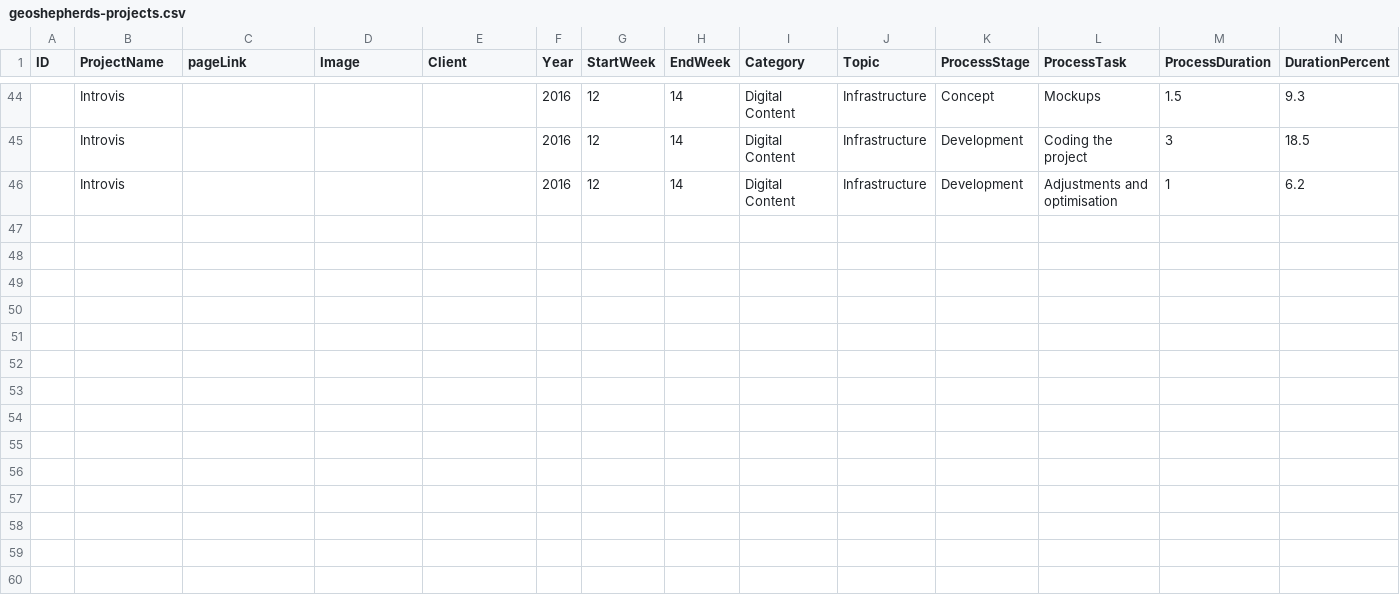
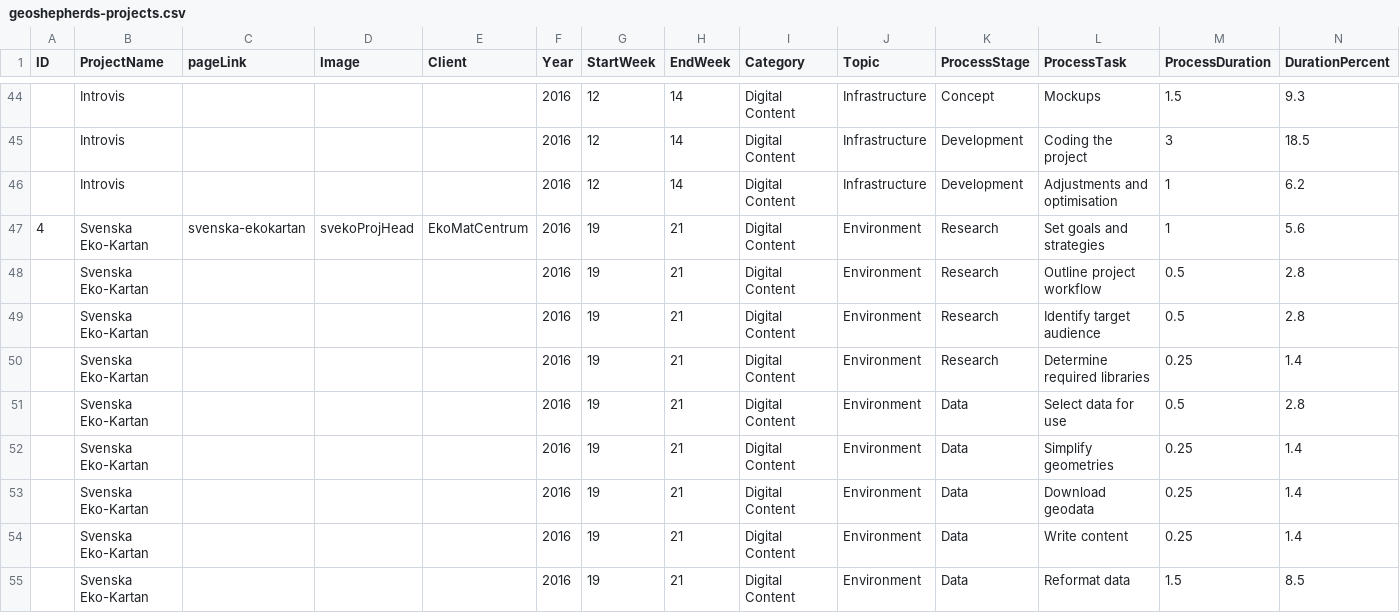
Before and after one commit to geoshepherds/geoshepherds_website, a CSV file: data/projects/geoshepherds-projects.csv, drawn as a sheet; only a part is shown, gaps mark what is left out; the diff covers the shown part only.

Commit message:
created project page for svenska eko-kartan and added google analytics to all pages

```diff
--- a/data/projects/geoshepherds-projects.csv
+++ b/data/projects/geoshepherds-projects.csv
@@ -46 +46,10 @@ ID,ProjectName,pageLink,Image,Client,Year,StartWeek,EndWeek,Category,Topic,Proce
 ,Introvis,,,,2016,12,14,Digital Content,Infrastructure,Development,Adjustments and optimisation,1,6.2
+4,Svenska Eko-Kartan,svenska-ekokartan,svekoProjHead,EkoMatCentrum,2016,19,21,Digital Content,Environment,Research,Set goals and strategies,1,5.6
+,Svenska Eko-Kartan,,,,2016,19,21,Digital Content,Environment,Research,Outline project workflow,0.5,2.8
+,Svenska Eko-Kartan,,,,2016,19,21,Digital Content,Environment,Research,Identify target audience,0.5,2.8
+,Svenska Eko-Kartan,,,,2016,19,21,Digital Content,Environment,Research,Determine required libraries,0.25,1.4
+,Svenska Eko-Kartan,,,,2016,19,21,Digital Content,Environment,Data,Select data for use,0.5,2.8
+,Svenska Eko-Kartan,,,,2016,19,21,Digital Content,Environment,Data,Simplify geometries,0.25,1.4
+,Svenska Eko-Kartan,,,,2016,19,21,Digital Content,Environment,Data,Download geodata,0.25,1.4
+,Svenska Eko-Kartan,,,,2016,19,21,Digital Content,Environment,Data,Write content ,0.25,1.4
+,Svenska Eko-Kartan,,,,2016,19,21,Digital Content,Environment,Data,Reformat data,1.5,8.5
```
Also changed, not shown: 8 added rows elsewhere in this file, 20 other files.
